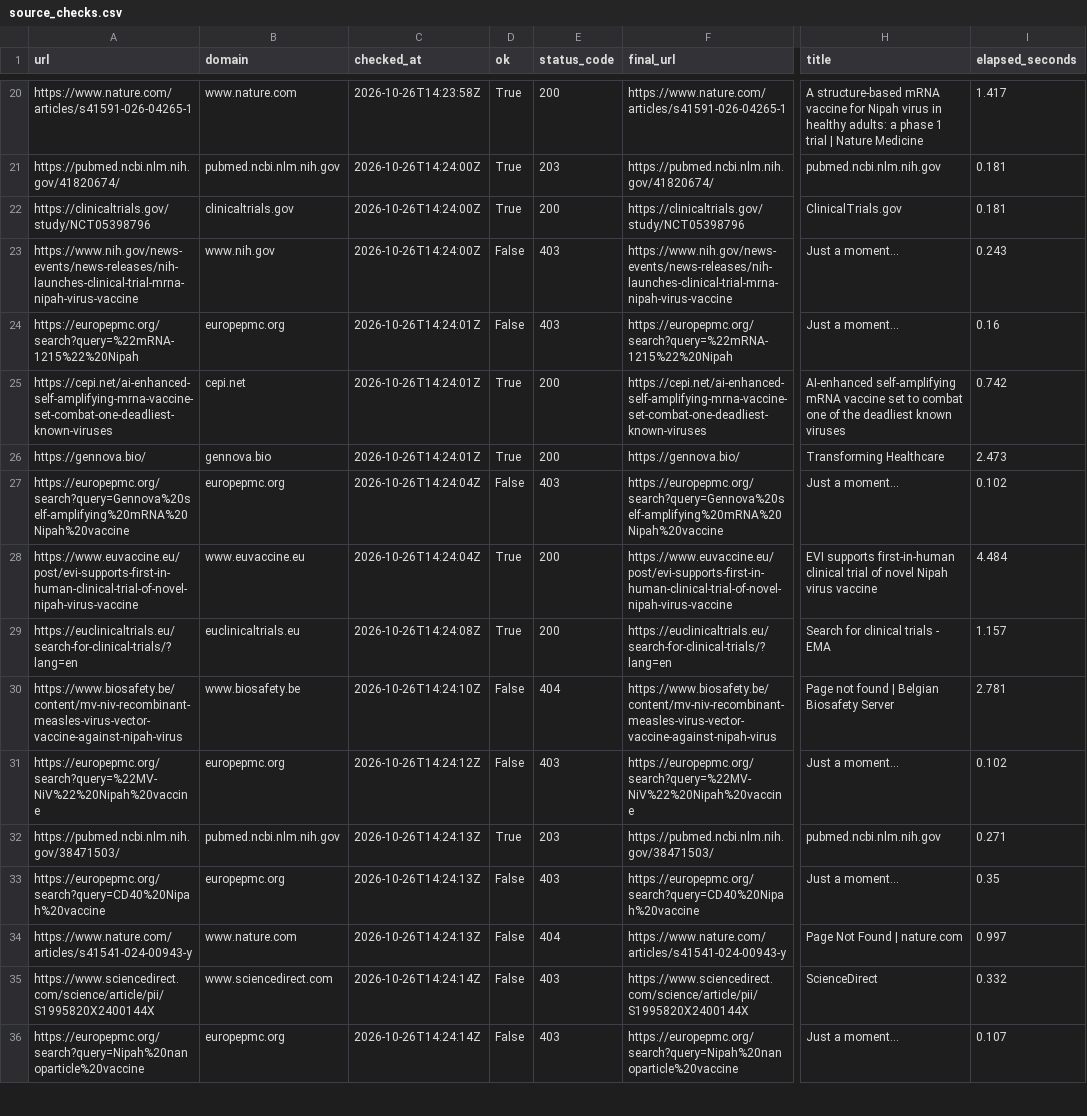
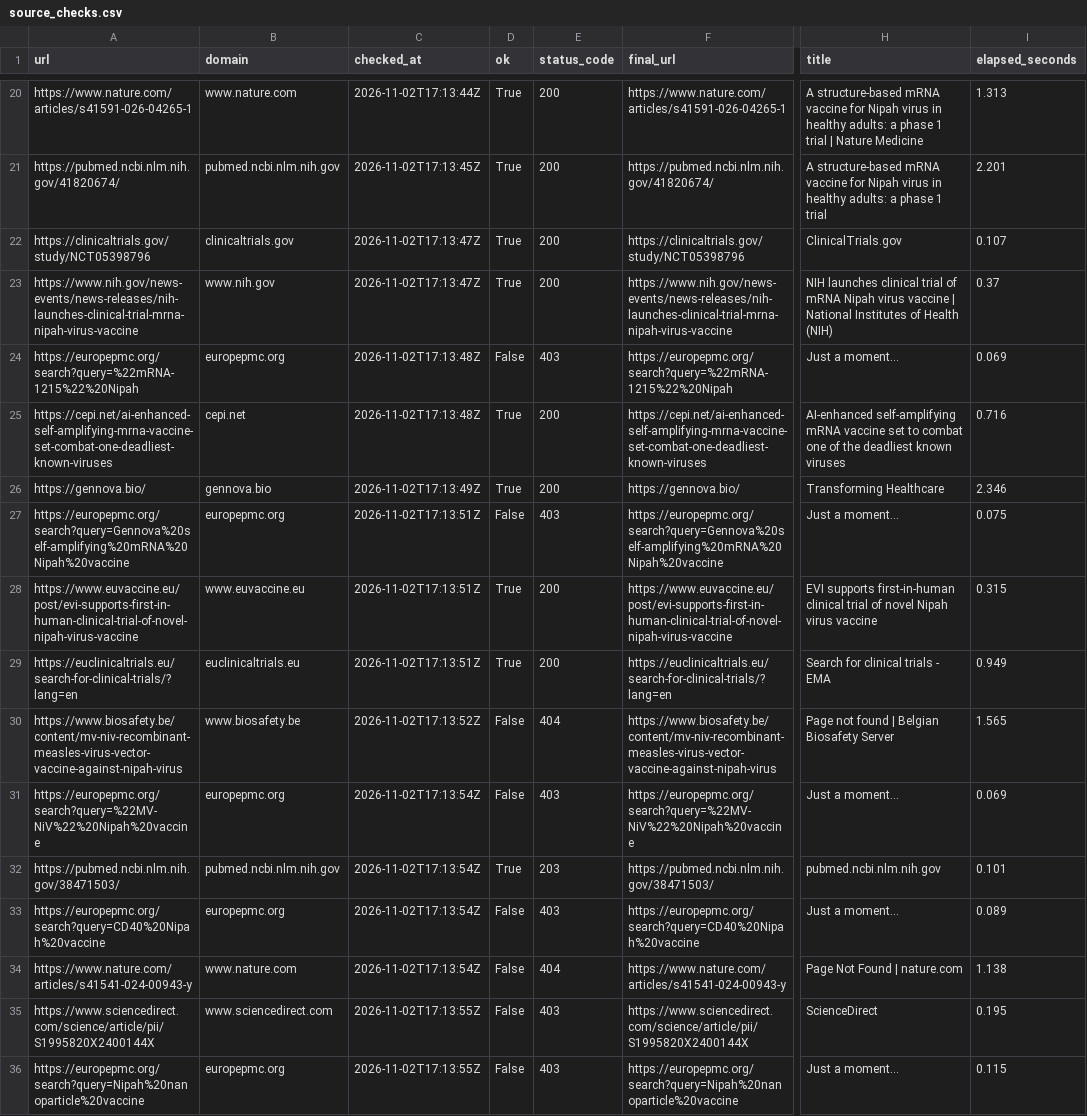
Before and after one commit to AKillikelly/henipavirus-vaccine-development-dashboard, a CSV file: docs/data/source_checks.csv, drawn as a sheet; only a part is shown, gaps mark what is left out; the diff covers the shown part only; the diff names each change by its address in the sheet, - before the commit and + after, or states it on an @@ line.

```diff
--- a/docs/data/source_checks.csv
+++ b/docs/data/source_checks.csv
-C20 (checked_at): 2026-10-26T14:23:58Z
+C20 (checked_at): 2026-11-02T17:13:44Z
-I20 (elapsed_seconds): 1.417
+I20 (elapsed_seconds): 1.313
-C21 (checked_at): 2026-10-26T14:24:00Z
+C21 (checked_at): 2026-11-02T17:13:45Z
-E21 (status_code): 203
+E21 (status_code): 200
-H21 (title): pubmed.ncbi.nlm.nih.gov
+H21 (title): A structure-based mRNA vaccine for Nipah virus in healthy adults: a phase 1 trial
-I21 (elapsed_seconds): 0.181
+I21 (elapsed_seconds): 2.201
-C22:C23 (checked_at): 2026-10-26T14:24:00Z
+C22:C23 (checked_at): 2026-11-02T17:13:47Z
-I22 (elapsed_seconds): 0.181
+I22 (elapsed_seconds): 0.107
-D23 (ok): False
+D23 (ok): True
-E23 (status_code): 403
+E23 (status_code): 200
-H23 (title): Just a moment...
+H23 (title): NIH launches clinical trial of mRNA Nipah virus vaccine | National Institutes of Health (NIH)
-I23 (elapsed_seconds): 0.243
+I23 (elapsed_seconds): 0.37
-C24:C25 (checked_at): 2026-10-26T14:24:01Z
+C24:C25 (checked_at): 2026-11-02T17:13:48Z
-I24 (elapsed_seconds): 0.16
+I24 (elapsed_seconds): 0.069
-I25 (elapsed_seconds): 0.742
+I25 (elapsed_seconds): 0.716
-C26 (checked_at): 2026-10-26T14:24:01Z
+C26 (checked_at): 2026-11-02T17:13:49Z
-I26 (elapsed_seconds): 2.473
+I26 (elapsed_seconds): 2.346
-C27:C28 (checked_at): 2026-10-26T14:24:04Z
+C27:C28 (checked_at): 2026-11-02T17:13:51Z
-I27 (elapsed_seconds): 0.102
+I27 (elapsed_seconds): 0.075
-I28 (elapsed_seconds): 4.484
+I28 (elapsed_seconds): 0.315
-C29 (checked_at): 2026-10-26T14:24:08Z
+C29 (checked_at): 2026-11-02T17:13:51Z
-I29 (elapsed_seconds): 1.157
+I29 (elapsed_seconds): 0.949
-C30 (checked_at): 2026-10-26T14:24:10Z
+C30 (checked_at): 2026-11-02T17:13:52Z
-I30 (elapsed_seconds): 2.781
+I30 (elapsed_seconds): 1.565
-C31 (checked_at): 2026-10-26T14:24:12Z
+C31 (checked_at): 2026-11-02T17:13:54Z
-I31 (elapsed_seconds): 0.102
+I31 (elapsed_seconds): 0.069
-C32:C34 (checked_at): 2026-10-26T14:24:13Z
+C32:C34 (checked_at): 2026-11-02T17:13:54Z
-I32 (elapsed_seconds): 0.271
+I32 (elapsed_seconds): 0.101
-I33 (elapsed_seconds): 0.35
+I33 (elapsed_seconds): 0.089
-I34 (elapsed_seconds): 0.997
+I34 (elapsed_seconds): 1.138
-C35:C36 (checked_at): 2026-10-26T14:24:14Z
+C35:C36 (checked_at): 2026-11-02T17:13:55Z
-I35 (elapsed_seconds): 0.332
+I35 (elapsed_seconds): 0.195
-I36 (elapsed_seconds): 0.107
+I36 (elapsed_seconds): 0.115
```
Also changed, not shown: 161 edited cells elsewhere in this file, docs/data/henipavirus_development_pipeline_data.csv, 5 other files.
